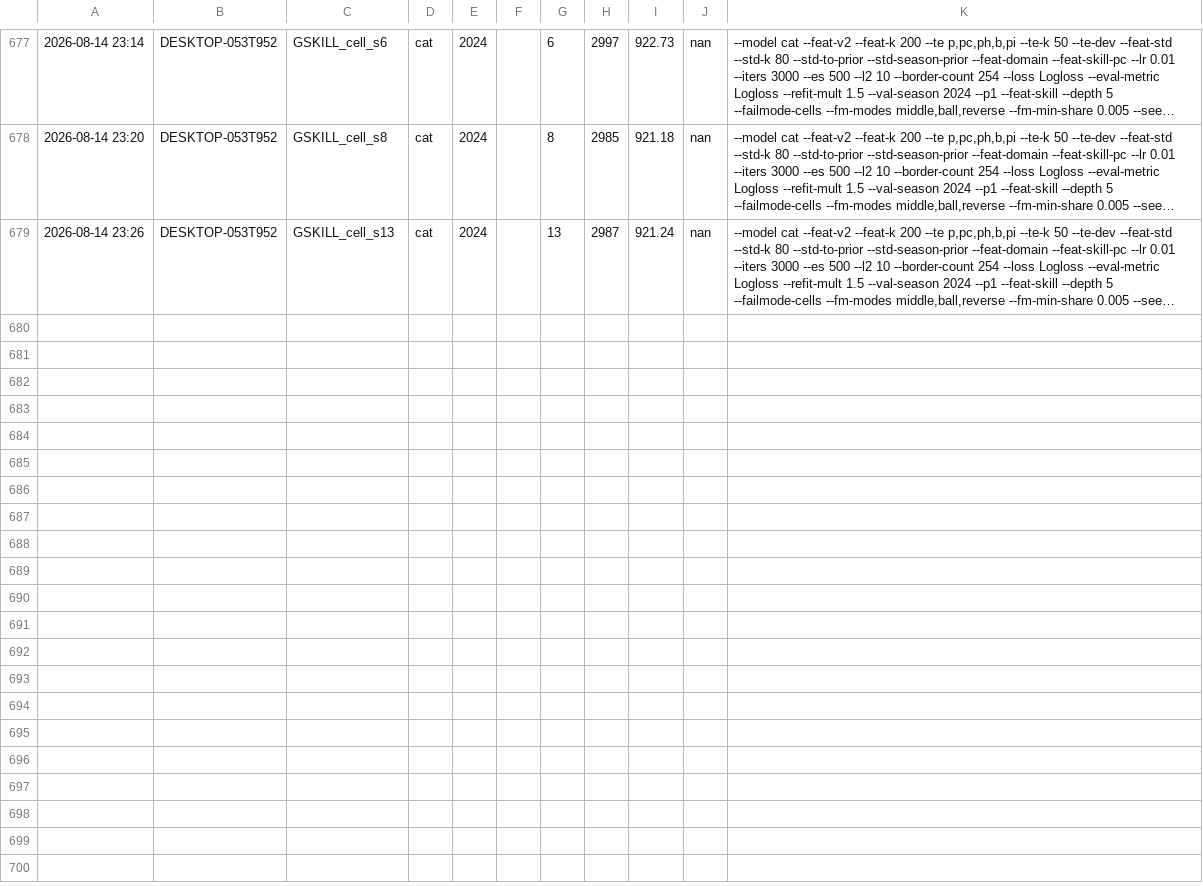
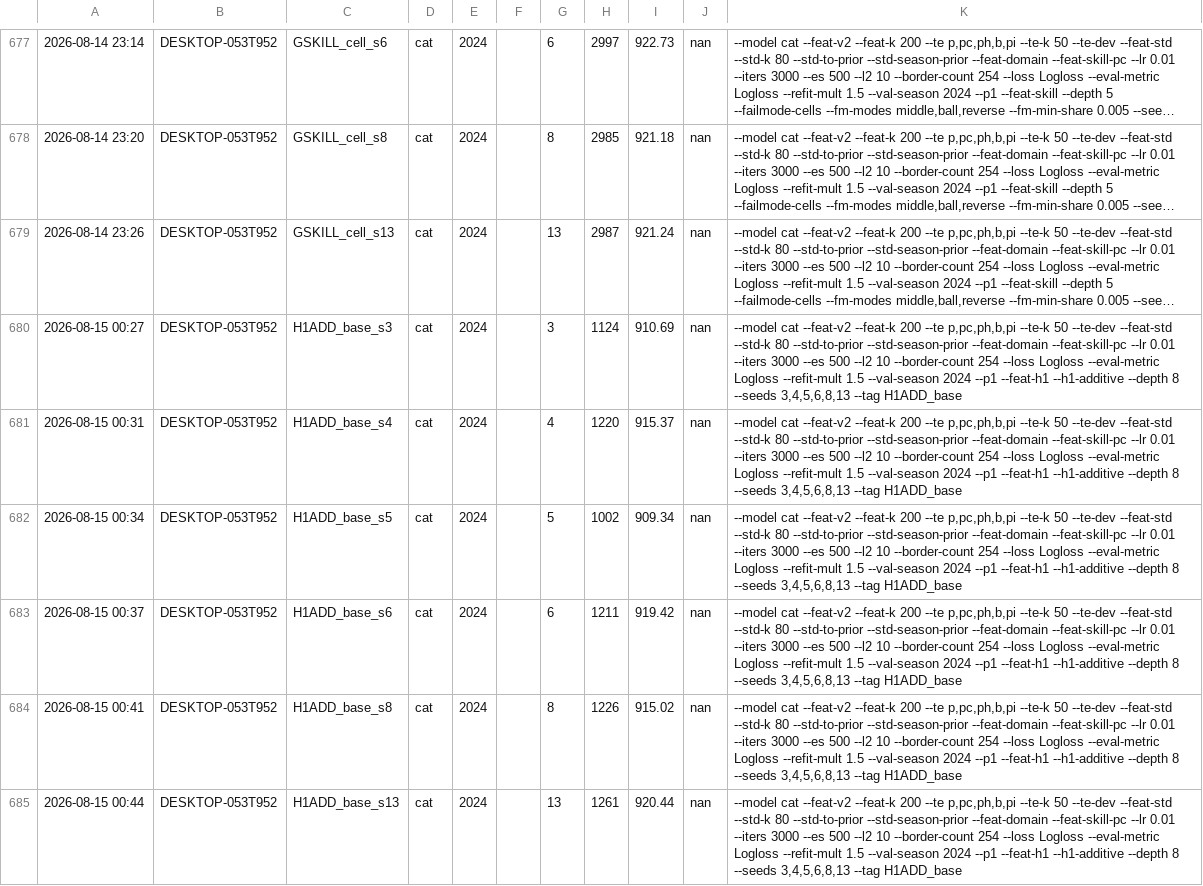
Before and after one commit to jinsan02/lg-aimers-9-hackathon, a TSV file: LEDGER.tsv, drawn as a sheet; only a part is shown, gaps mark what is left out; long unchanged cells end in …; the diff covers the shown part only; the diff names each change by its address in the sheet, - before the commit and + after, or states it on an @@ line.

Commit message:
[claude] H1 additive DROP: removing the confound did not rescue it
  primary  fresh-vs-fresh core  -0.304  SE 1.145  t -0.27  CI [-3.25, +2.64]
  reference historical core     +0.262  SE 1.460  CI [-3.49, +4.02]
  base  +2.161  SE 2.346  median +3.761  5/6 positive
  cell  -1.235  SE 0.900  2/6 positive

The parked replacement arm changed two things -- added h1_hand_delta, dropped a
champion feature worth -4.99 to drop. Keeping the column isolates the composed
hand prior, and the answer is that the prior was never the problem: base is
still the only positive family, still imprecise, and its SE here is the largest
measured today because the stopping point moved by 255.8 iterations on average
and 712 on seed 5, which alone cost 8.42.

One mechanism, verified on the artifact: 121 -> 122, exactly h1_hand_delta
added, nothing removed, the old delta kept, cat_cols identical, fingerprint
matching the control.

Control reuse asserted, not assumed: fit() under control flags through the
pre-change and post-change fpipe gives numeric max_abs_diff 0.000e+00 and
artifact keys differing only by h1_additive.

Base-only stays closed. Choosing the family after seeing the split is what the
pre-registration exists to prevent, and this base estimate is less precise than
the one that already parked.

```diff
--- a/LEDGER.tsv
+++ b/LEDGER.tsv
+row 680: 2026-08-15 00:27 | DESKTOP-053T952 | H1ADD_base_s3 | cat | 2024 |  | 3 | 1124 | 910.69 | nan | --model cat --feat-v2 --feat-k 200 --te p,pc,ph,b,pi --te-k 50 --te-dev --feat-std --std-k 80 --std-to-prior --std-season-prior --feat-domain --feat-skill-pc --lr 0.01 --iters 3000 --es 500 --l2 10 --border-count 254 --loss Logloss --eval-metric Logloss --refit-mult 1.5 --val-season 2024 --p1 --feat-h1 --h1-additive --depth 8 --seeds 3,4,5,6,8,13 --tag H1ADD_base
+row 681: 2026-08-15 00:31 | DESKTOP-053T952 | H1ADD_base_s4 | cat | 2024 |  | 4 | 1220 | 915.37 | nan | --model cat --feat-v2 --feat-k 200 --te p,pc,ph,b,pi --te-k 50 --te-dev --feat-std --std-k 80 --std-to-prior --std-season-prior --feat-domain --feat-skill-pc --lr 0.01 --iters 3000 --es 500 --l2 10 --border-count 254 --loss Logloss --eval-metric Logloss --refit-mult 1.5 --val-season 2024 --p1 --feat-h1 --h1-additive --depth 8 --seeds 3,4,5,6,8,13 --tag H1ADD_base
+row 682: 2026-08-15 00:34 | DESKTOP-053T952 | H1ADD_base_s5 | cat | 2024 |  | 5 | 1002 | 909.34 | nan | --model cat --feat-v2 --feat-k 200 --te p,pc,ph,b,pi --te-k 50 --te-dev --feat-std --std-k 80 --std-to-prior --std-season-prior --feat-domain --feat-skill-pc --lr 0.01 --iters 3000 --es 500 --l2 10 --border-count 254 --loss Logloss --eval-metric Logloss --refit-mult 1.5 --val-season 2024 --p1 --feat-h1 --h1-additive --depth 8 --seeds 3,4,5,6,8,13 --tag H1ADD_base
+row 683: 2026-08-15 00:37 | DESKTOP-053T952 | H1ADD_base_s6 | cat | 2024 |  | 6 | 1211 | 919.42 | nan | --model cat --feat-v2 --feat-k 200 --te p,pc,ph,b,pi --te-k 50 --te-dev --feat-std --std-k 80 --std-to-prior --std-season-prior --feat-domain --feat-skill-pc --lr 0.01 --iters 3000 --es 500 --l2 10 --border-count 254 --loss Logloss --eval-metric Logloss --refit-mult 1.5 --val-season 2024 --p1 --feat-h1 --h1-additive --depth 8 --seeds 3,4,5,6,8,13 --tag H1ADD_base
+row 684: 2026-08-15 00:41 | DESKTOP-053T952 | H1ADD_base_s8 | cat | 2024 |  | 8 | 1226 | 915.02 | nan | --model cat --feat-v2 --feat-k 200 --te p,pc,ph,b,pi --te-k 50 --te-dev --feat-std --std-k 80 --std-to-prior --std-season-prior --feat-domain --feat-skill-pc --lr 0.01 --iters 3000 --es 500 --l2 10 --border-count 254 --loss Logloss --eval-metric Logloss --refit-mult 1.5 --val-season 2024 --p1 --feat-h1 --h1-additive --depth 8 --seeds 3,4,5,6,8,13 --tag H1ADD_base
+row 685: 2026-08-15 00:44 | DESKTOP-053T952 | H1ADD_base_s13 | cat | 2024 |  | 13 | 1261 | 920.44 | nan | --model cat --feat-v2 --feat-k 200 --te p,pc,ph,b,pi --te-k 50 --te-dev --feat-std --std-k 80 --std-to-prior --std-season-prior --feat-domain --feat-skill-pc --lr 0.01 --iters 3000 --es 500 --l2 10 --border-count 254 --loss Logloss --eval-metric Logloss --refit-mult 1.5 --val-season 2024 --p1 --feat-h1 --h1-additive --depth 8 --seeds 3,4,5,6,8,13 --tag H1ADD_base
```
Also changed, not shown: 6 added rows elsewhere in this file, 1 other file.
